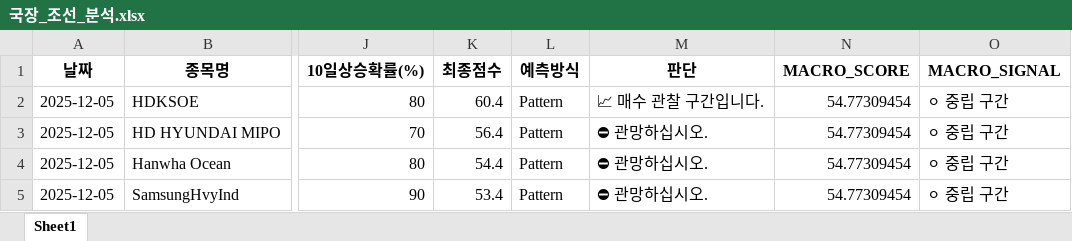
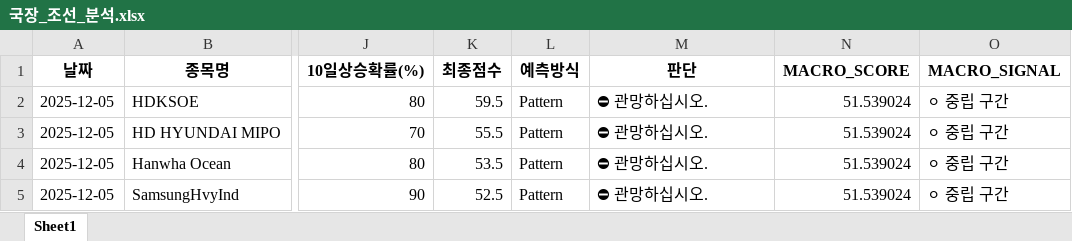
Before and after one commit to tradeprogram/ODIN-SPEAR-STRATEGY, an Excel workbook: DECISION/국장_조선_분석.xlsx, sheet Sheet1, drawn as a sheet; only a part is shown, gaps mark what is left out; values as stored, in another font and other column widths than the file's, no borders; the diff names each change by its address in the sheet, - before the commit and + after, or states it on an @@ line.

```diff
--- a/DECISION/국장_조선_분석.xlsx (sheet Sheet1)
+++ b/DECISION/국장_조선_분석.xlsx (sheet Sheet1)
-K2 (최종점수): 60.4
+K2 (최종점수): 59.5
-M2 (판단): 📈 매수 관찰 구간입니다.
+M2 (판단): ⛔ 관망하십시오.
-N2:N5 (MACRO_SCORE): 54.77309454
+N2:N5 (MACRO_SCORE): 51.539024
-K3 (최종점수): 56.4
+K3 (최종점수): 55.5
-K4 (최종점수): 54.4
+K4 (최종점수): 53.5
-K5 (최종점수): 53.4
+K5 (최종점수): 52.5
```
Also changed, not shown: DECISION/미장_드론_분석.xlsx, DECISION/미장_비트코인_분석.xlsx, 8 other files.
